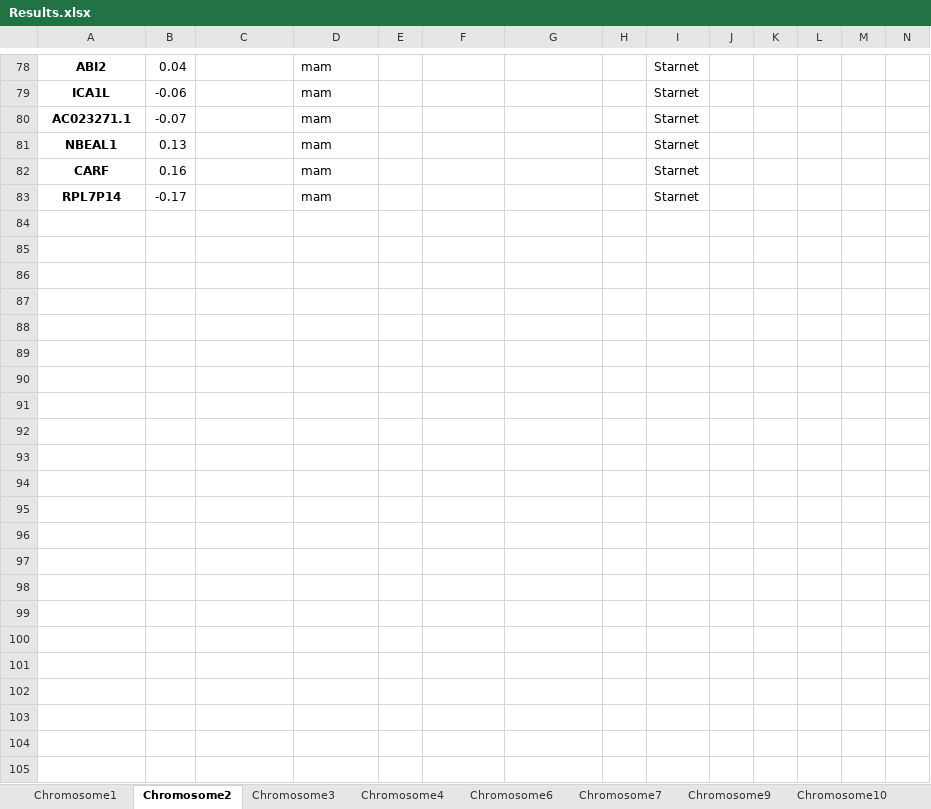
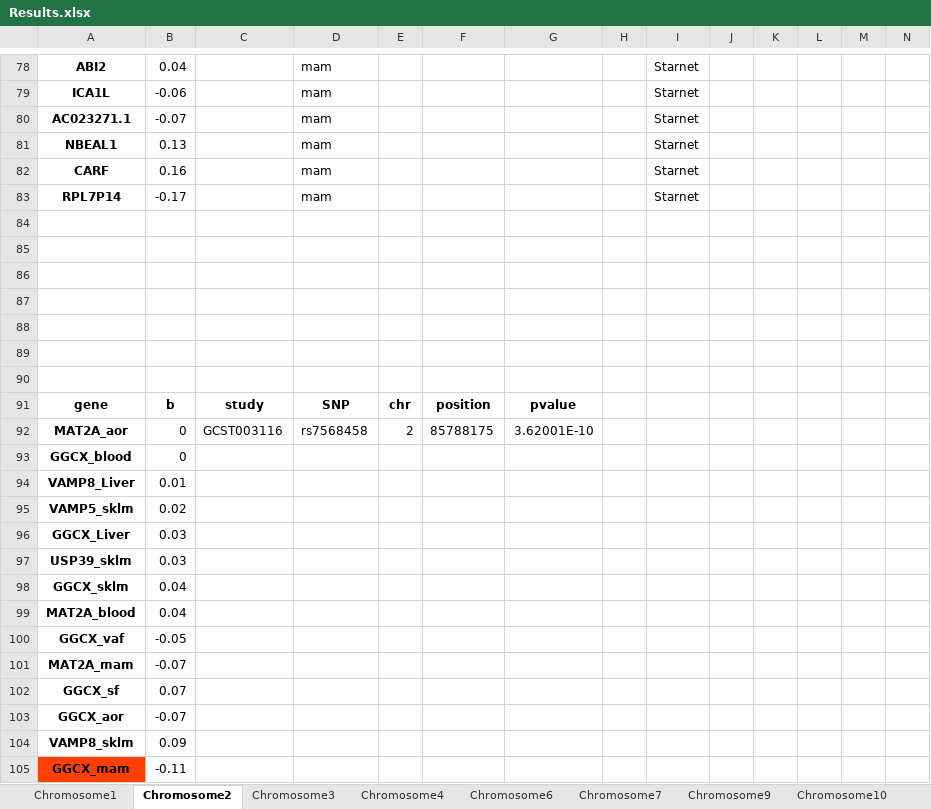
Before and after one commit to mariyam-khan/Causal_genes_GWAS_loci_CAD, an Excel workbook: Results.xlsx, sheet Chromosome2, drawn as a sheet; only a part is shown, gaps mark what is left out; values as stored, in another font and other column widths than the file's, no borders; rows hold the shown columns only; the diff names each change by its address in the sheet, - before the commit and + after, or states it on an @@ line.

```diff
--- a/Results.xlsx (sheet Chromosome2)
+++ b/Results.xlsx (sheet Chromosome2)
+row 84: (empty)
+row 85: (empty)
+row 86: (empty)
+row 87: (empty)
+row 88: (empty)
+row 89: (empty)
+row 90: (empty)
+row 91: gene | b | study | SNP | chr | position | pvalue
+row 92: MAT2A_aor | 0 | GCST003116 | rs7568458 | 2 | 85788175 | 3.62001E-10
+row 93: GGCX_blood | 0
+row 94: VAMP8_Liver | 0.01
+row 95: VAMP5_sklm | 0.02
+row 96: GGCX_Liver | 0.03
+row 97: USP39_sklm | 0.03
+row 98: GGCX_sklm | 0.04
+row 99: MAT2A_blood | 0.04
+row 100: GGCX_vaf | -0.05
+row 101: MAT2A_mam | -0.07
+row 102: GGCX_sf | 0.07
+row 103: GGCX_aor | -0.07
+row 104: VAMP8_sklm | 0.09
+row 105: GGCX_mam | -0.11
```
Also changed, not shown: sheet Chromosome15, sheet Chromosome21, sheet Chromosome6, sheet Chromosome7, sheet Chromosome10, sheet Chromosome16.
